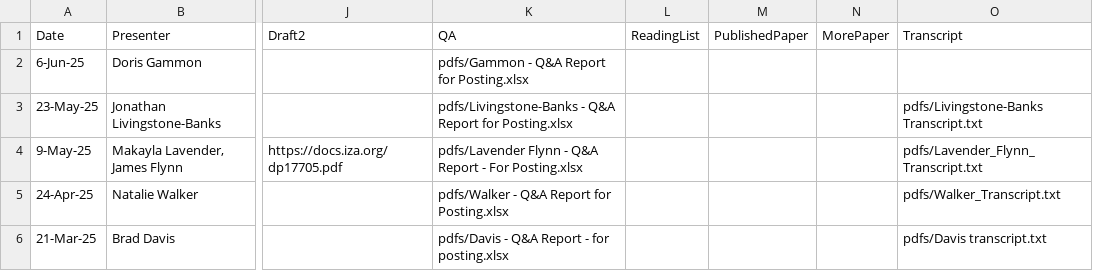
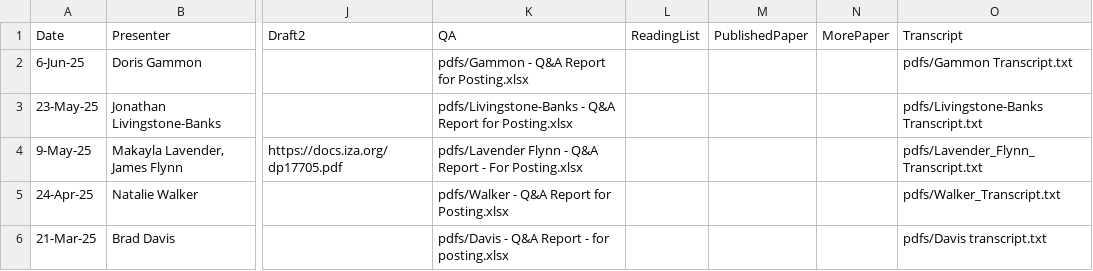
Before and after one commit to ernbilen/test_website_tops, a CSV file: _data/past_seminars.csv, drawn as a sheet; only a part is shown, gaps mark what is left out; the diff names each change by its address in the sheet, - before the commit and + after, or states it on an @@ line.

Commit message:
Update past_seminars.csv

```diff
--- a/_data/past_seminars.csv
+++ b/_data/past_seminars.csv
-O2 (Transcript): (empty)
+O2 (Transcript): pdfs/Gammon Transcript.txt
```
